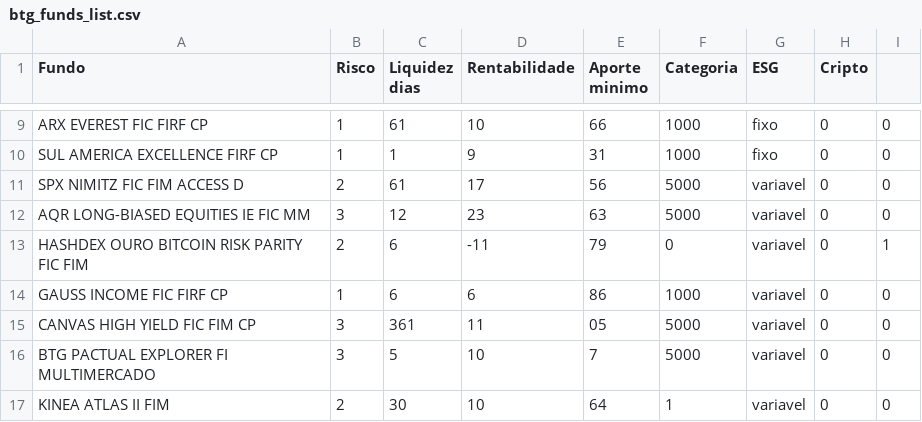
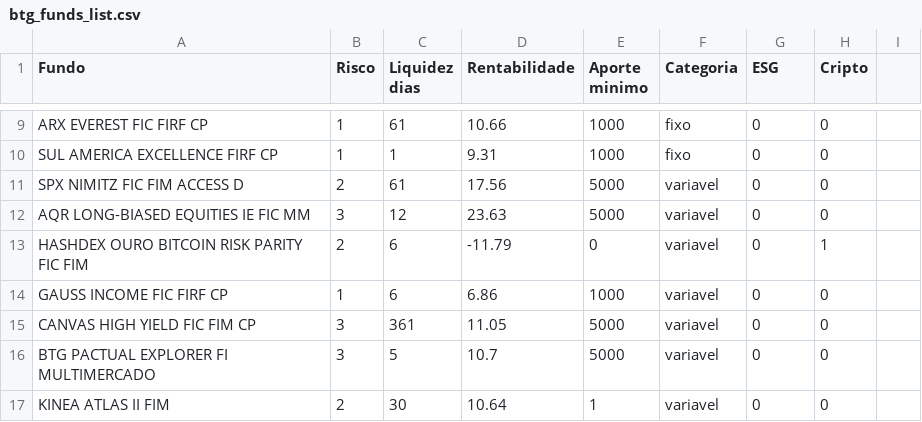
Before and after one commit to anayflima/btg-hackathon-api, a CSV file: data/btg_funds_list.csv, drawn as a sheet; only a part is shown, gaps mark what is left out; the diff covers the shown part only; the diff names each change by its address in the sheet, - before the commit and + after, or states it on an @@ line.

```diff
--- a/data/btg_funds_list.csv
+++ b/data/btg_funds_list.csv
-D9 (Rentabilidade): 10
+D9 (Rentabilidade): 10.66
-E9 (Aporte minimo): 66
+E9 (Aporte minimo): 1000
-F9:F10 (Categoria): 1000
+F9:F10 (Categoria): fixo
-G9:G10 (ESG): fixo
+G9:G10 (ESG): 0
-I9:I12: 0
+I9:I12: (empty)
-D10 (Rentabilidade): 9
+D10 (Rentabilidade): 9.31
-E10 (Aporte minimo): 31
+E10 (Aporte minimo): 1000
-D11 (Rentabilidade): 17
+D11 (Rentabilidade): 17.56
-E11 (Aporte minimo): 56
+E11 (Aporte minimo): 5000
-F11:F12 (Categoria): 5000
+F11:F12 (Categoria): variavel
-G11:G17 (ESG): variavel
+G11:G17 (ESG): 0
-D12 (Rentabilidade): 23
+D12 (Rentabilidade): 23.63
-E12 (Aporte minimo): 63
+E12 (Aporte minimo): 5000
-D13 (Rentabilidade): -11
+D13 (Rentabilidade): -11.79
-E13 (Aporte minimo): 79
+E13 (Aporte minimo): 0
-F13 (Categoria): 0
+F13 (Categoria): variavel
-H13 (Cripto): 0
+H13 (Cripto): 1
-I13: 1
+I13: (empty)
-D14 (Rentabilidade): 6
+D14 (Rentabilidade): 6.86
-E14 (Aporte minimo): 86
+E14 (Aporte minimo): 1000
-F14 (Categoria): 1000
+F14 (Categoria): variavel
-I14:I17: 0
+I14:I17: (empty)
-D15 (Rentabilidade): 11
+D15 (Rentabilidade): 11.05
-E15 (Aporte minimo): 05
+E15 (Aporte minimo): 5000
-F15:F16 (Categoria): 5000
+F15:F16 (Categoria): variavel
-D16 (Rentabilidade): 10
+D16 (Rentabilidade): 10.7
-E16 (Aporte minimo): 7
+E16 (Aporte minimo): 5000
-D17 (Rentabilidade): 10
+D17 (Rentabilidade): 10.64
-E17 (Aporte minimo): 64
+E17 (Aporte minimo): 1
-F17 (Categoria): 1
+F17 (Categoria): variavel
```
Also changed, not shown: 38 edited cells elsewhere in this file, 1 other file.
